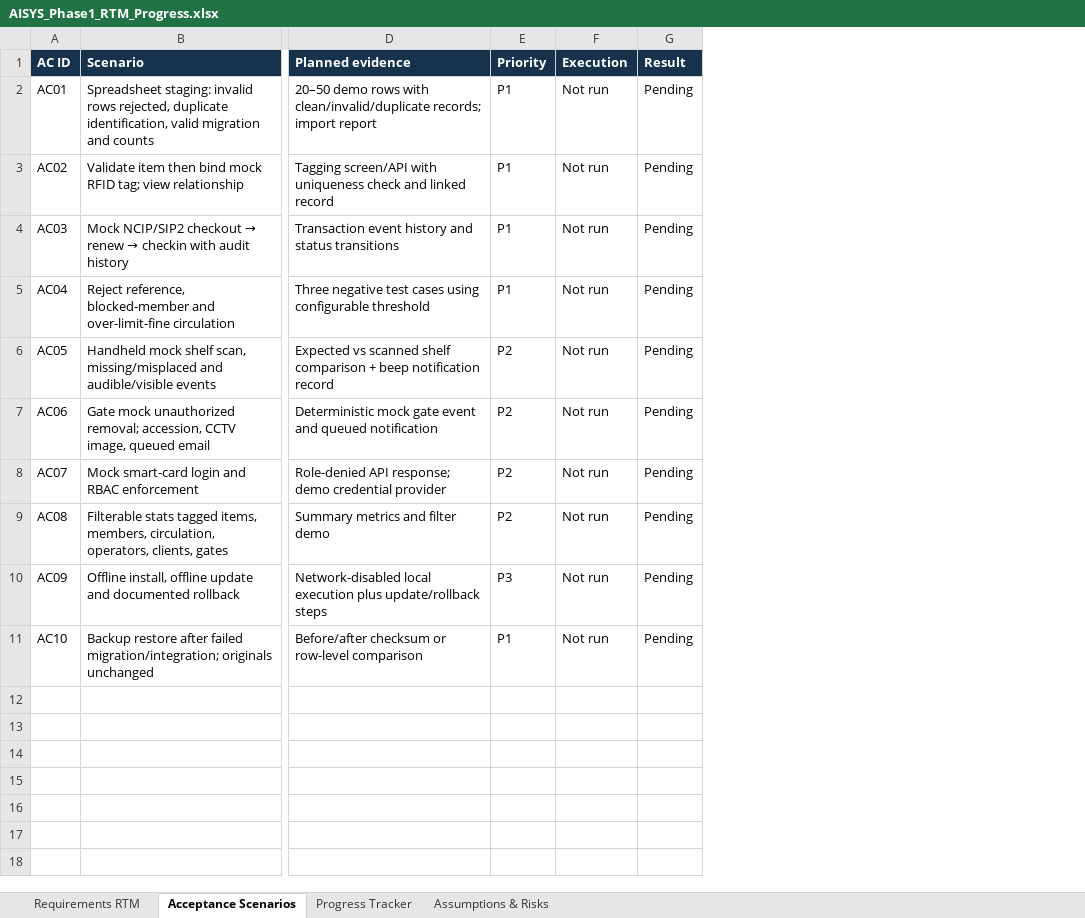
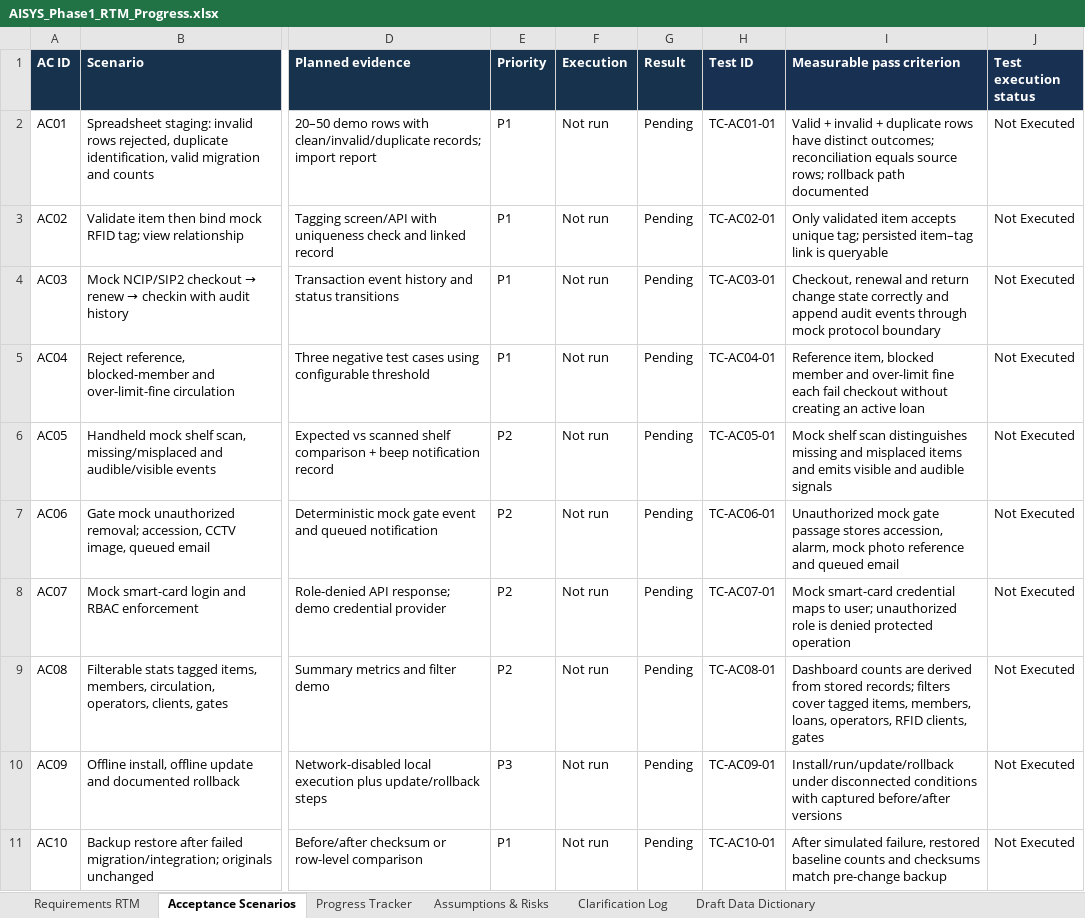
Before and after one commit to Meharsai26/AISYS-Library-Management-System, an Excel workbook: docs/requirements/AISYS_Phase1_RTM_Progress.xlsx, sheet Acceptance Scenarios, drawn as a sheet; only a part is shown, gaps mark what is left out; values as stored, in another font and other column widths than the file's, no borders; the diff names each change by its address in the sheet, - before the commit and + after, or states it on an @@ line.

```diff
--- a/docs/requirements/AISYS_Phase1_RTM_Progress.xlsx (sheet Acceptance Scenarios)
+++ b/docs/requirements/AISYS_Phase1_RTM_Progress.xlsx (sheet Acceptance Scenarios)
+sheet tab: Clarification Log
+sheet tab: Draft Data Dictionary
+column H (Test ID), rows 2-11: TC-AC01-01 | TC-AC02-01 | TC-AC03-01 | TC-AC04-01 | TC-AC05-01 | TC-AC06-01 | TC-AC07-01 | TC-AC08-01 | TC-AC09-01 | TC-AC10-01
+column I (Measurable pass criterion), rows 2-11: Valid + invalid + duplicate rows have distinct outcomes; reconciliation equals source rows; rollback path documented | Only validated item accepts unique tag; persisted item–tag link is queryable | Checkout, renewal and return change state correctly and append audit events through mock protocol boundary | Reference item, blocked member and over-limit fine each fail checkout without creating an active loan | Mock shelf scan distinguishes missing and misplaced items and emits visible and audible signals | Unauthorized mock gate passage stores accession, alarm, mock photo reference and queued email | Mock smart-card credential maps to user; unauthorized role is denied protected operation | Dashboard counts are derived from stored records; filters cover tagged items, members, loans, operators, RFID clients, gates | Install/run/update/rollback under disconnected conditions with captured before/after versions | After simulated failure, restored baseline counts and checksums match pre-change backup
+column J (Test execution status), rows 2-11: all Not Executed
```
Also changed, not shown: sheet Progress Tracker, sheet Requirements RTM, 1 other file.
